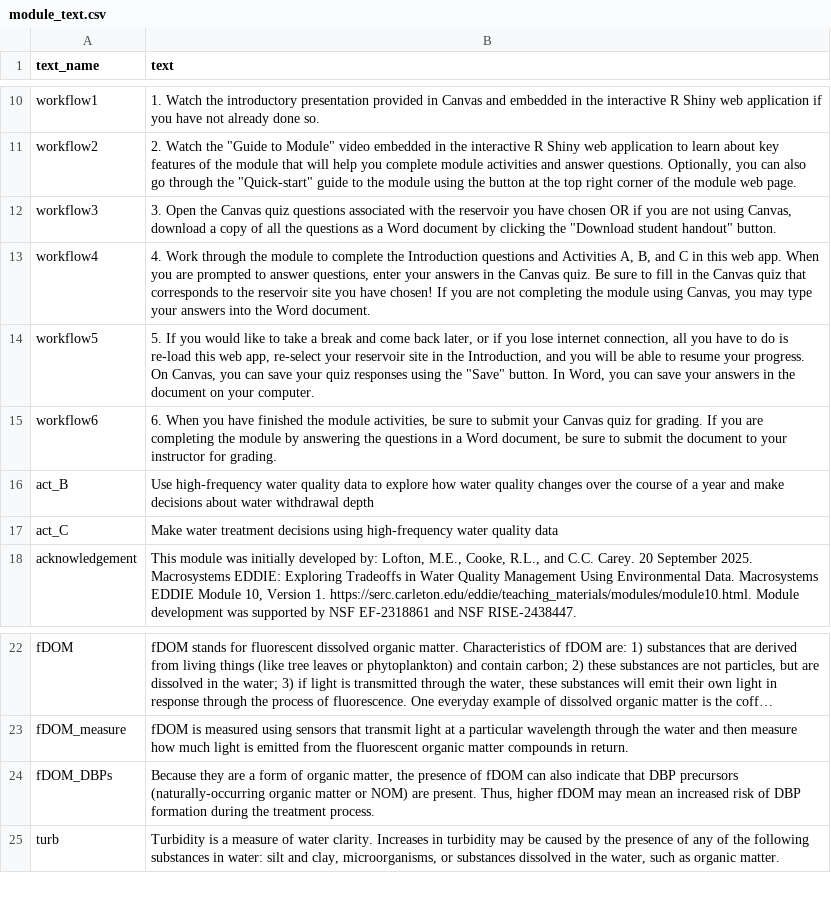
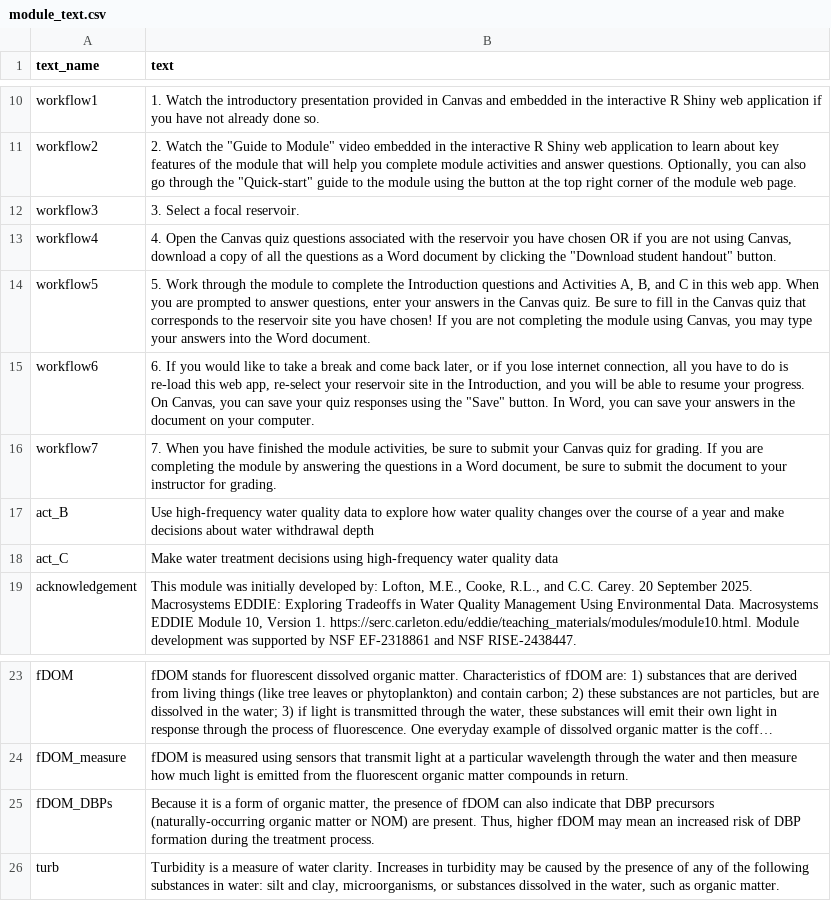
Before and after one commit to melofton/module10_dev, a CSV file: data/module_text.csv, drawn as a sheet; only a part is shown, gaps mark what is left out; long unchanged cells end in …; addresses are those after the commit; the diff names each change by its address in the sheet, - before the commit and + after, or states it on an @@ line.

```diff
--- a/data/module_text.csv
+++ b/data/module_text.csv
-B12 (text): 3. Open the Canvas quiz questions associated with the reservoir you have chosen OR if you are not using Canvas, download a copy of all the questions as a Word document by clicking the "Download student handout" button.
+B12 (text): 3. Select a focal reservoir.
-B13 (text): 4. Work through the module to complete the Introduction questions and Activities A, B, and C in this web app. When you are prompted to answer questions, enter your answers in the Canvas quiz. Be sure to fill in the Canvas quiz that corresponds to the reservoir site you have chosen! If you are not completing the module using Canvas, you may type your answers into the Word document.
+B13 (text): 4. Open the Canvas quiz questions associated with the reservoir you have chosen OR if you are not using Canvas, download a copy of all the questions as a Word document by clicking the "Download student handout" button.
-B14 (text): 5. If you would like to take a break and come back later, or if you lose internet connection, all you have to do is re-load this web app, re-select your reservoir site in the Introduction, and you will be able to resume your progress. On Canvas, you can save your quiz responses using the "Save" button. In Word, you can save your answers in the document on your computer.
+B14 (text): 5. Work through the module to complete the Introduction questions and Activities A, B, and C in this web app. When you are prompted to answer questions, enter your answers in the Canvas quiz. Be sure to fill in the Canvas quiz that corresponds to the reservoir site you have chosen! If you are not completing the module using Canvas, you may type your answers into the Word document.
-B15 (text): 6. When you have finished the module activities, be sure to submit your Canvas quiz for grading. If you are completing the module by answering the questions in a Word document, be sure to submit the document to your instructor for grading.
+B15 (text): 6. If you would like to take a break and come back later, or if you lose internet connection, all you have to do is re-load this web app, re-select your reservoir site in the Introduction, and you will be able to resume your progress. On Canvas, you can save your quiz responses using the "Save" button. In Word, you can save your answers in the document on your computer.
+row 16: workflow7 | 7. When you have finished the module activities, be sure to submit your Canvas quiz for grading. If you are completing the module by answering the questions in a Word document, be sure to submit the document to your instructor for grading.
-B25 (text): Because they are a form…
+B25 (text): Because it is a form…
```
Also changed, not shown: 5 other files.
